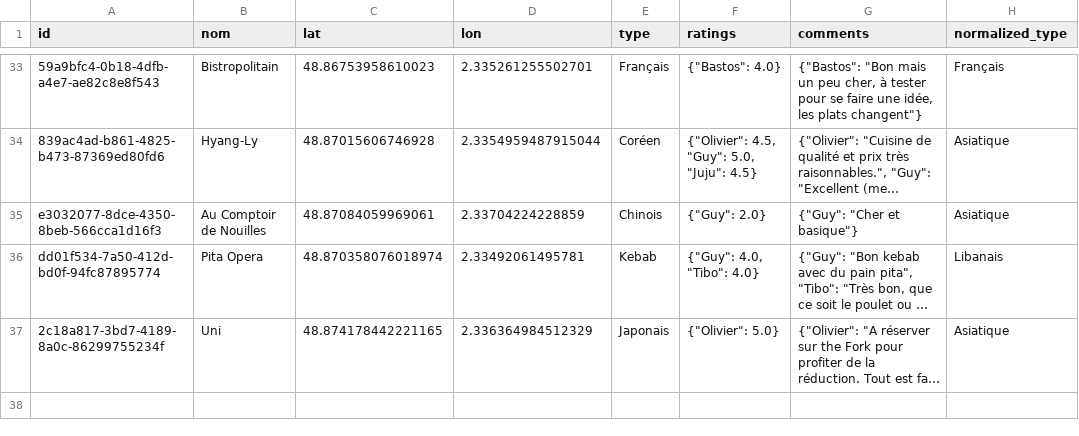
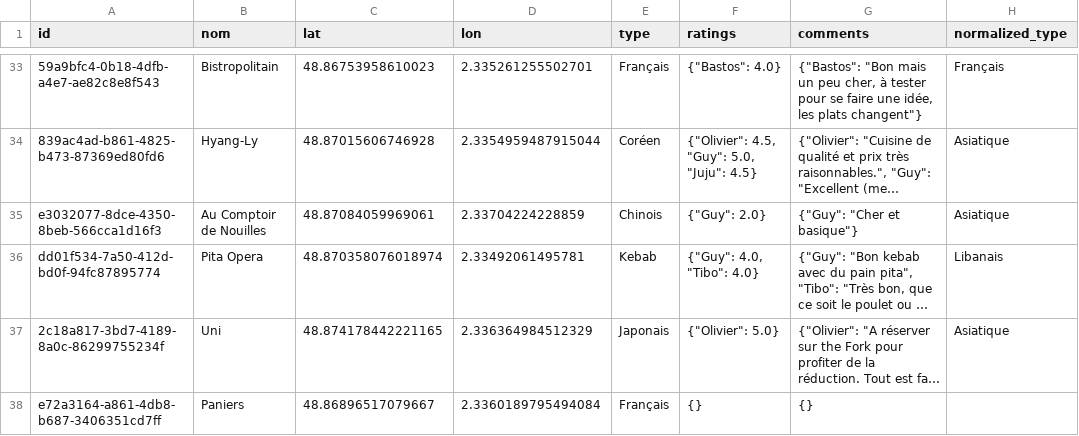
Before and after one commit to Xuoner/cartedejeuners, a CSV file: restaurants.csv, drawn as a sheet; only a part is shown, gaps mark what is left out; long unchanged cells end in …; the diff names each change by its address in the sheet, - before the commit and + after, or states it on an @@ line.

Commit message:
Ajout de restaurant Paniers

```diff
--- a/restaurants.csv
+++ b/restaurants.csv
+row 38: e72a3164-a861-4db8-b687-3406351cd7ff | Paniers | 48.86896517079667 | 2.3360189795494084 | Français | {} | {}
```
